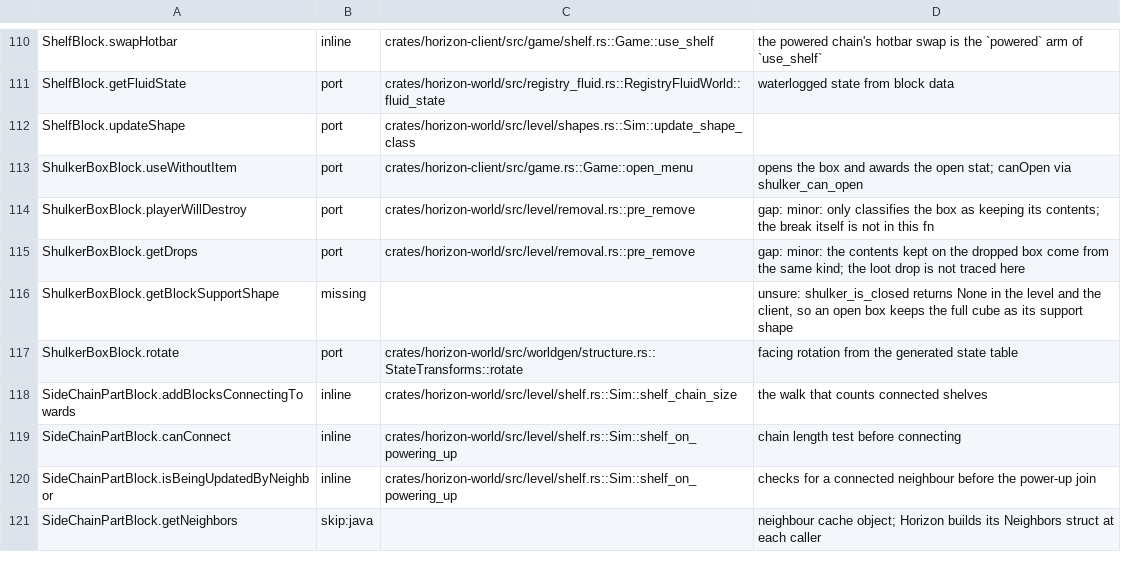
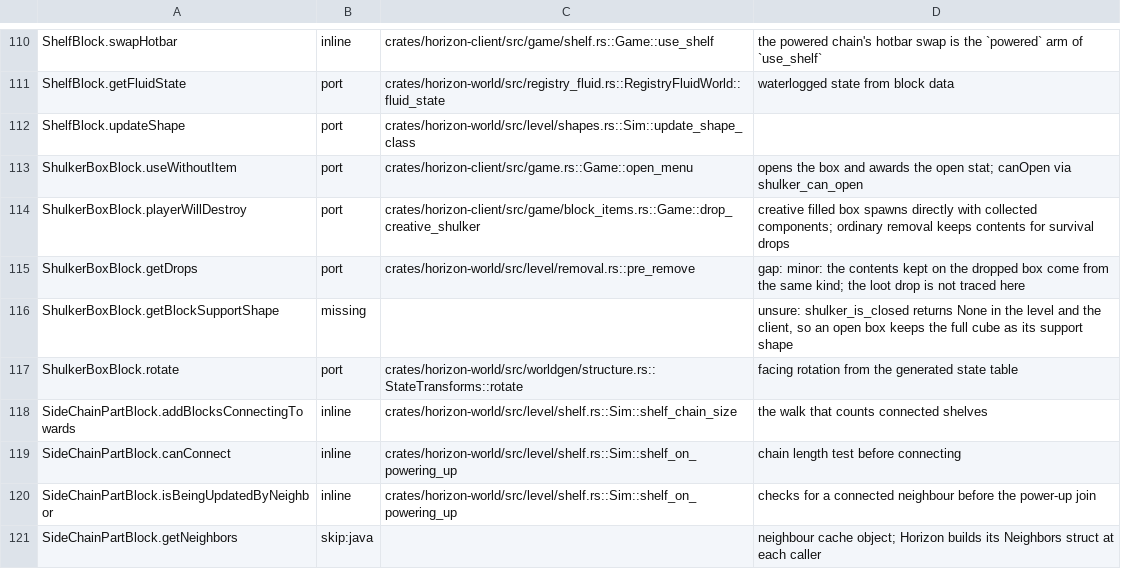
Before and after one commit to 1038april/horizon, a TSV file: tools/port_map/game2-015.tsv, drawn as a sheet; only a part is shown, gaps mark what is left out.

```diff
--- a/tools/port_map/game2-015.tsv
+++ b/tools/port_map/game2-015.tsv
@@ -113,3 +113,3 @@ ShelfBlock.updateShape	port	crates/horizon-world/src/level/shapes.rs::Sim::updat
 ShulkerBoxBlock.useWithoutItem	port	crates/horizon-client/src/game.rs::Game::open_menu	opens the box and awards the open stat; canOpen via shulker_can_open
-ShulkerBoxBlock.playerWillDestroy	port	crates/horizon-world/src/level/removal.rs::pre_remove	gap: minor: only classifies the box as keeping its contents; the break itself is not in this fn
+ShulkerBoxBlock.playerWillDestroy	port	crates/horizon-client/src/game/block_items.rs::Game::drop_creative_shulker	creative filled box spawns directly with collected components; ordinary removal keeps contents for survival drops
 ShulkerBoxBlock.getDrops	port	crates/horizon-world/src/level/removal.rs::pre_remove	gap: minor: the contents kept on the dropped box come from the same kind; the loot drop is not traced here
```
Also changed, not shown: tools/port_map/game2-017.tsv, 7 other files.
